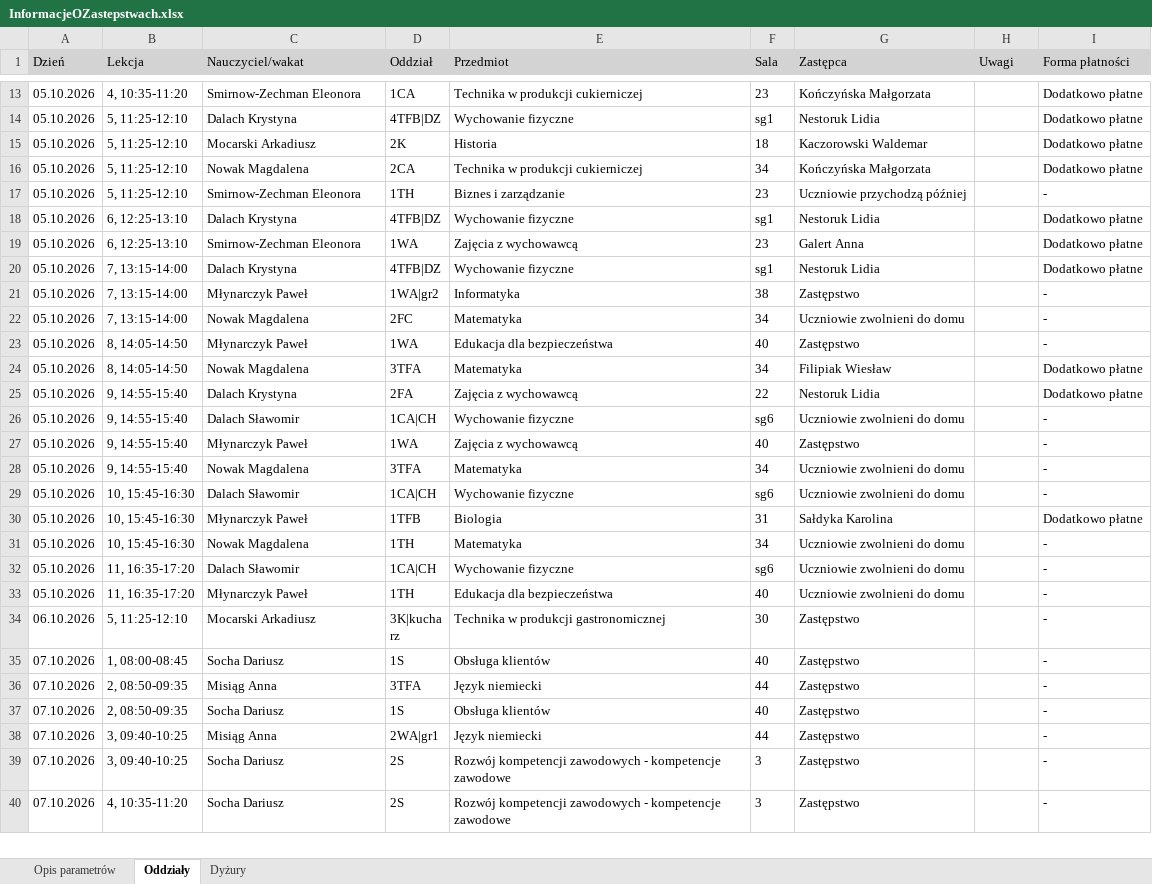
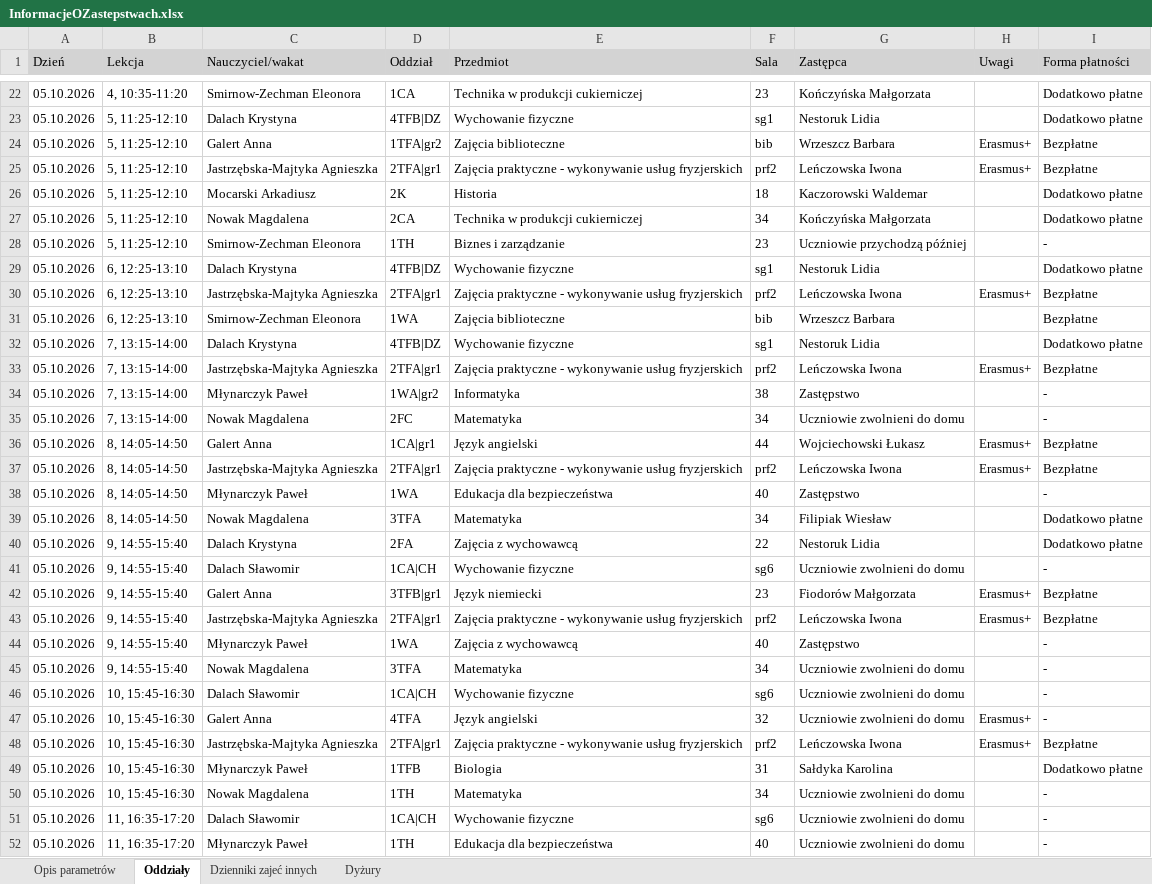
Before and after one commit to adeodatus11/zastepstwa, an Excel workbook: InformacjeOZastepstwach.xlsx, sheet Oddziały, drawn as a sheet; only a part is shown, gaps mark what is left out; the shorter side is filled out with more unchanged rows; values as stored, in another font and other column widths than the file's, no borders; addresses are those after the commit; the diff covers the shown part only; the diff names each change by its address in the sheet, - before the commit and + after, or states it on an @@ line.

```diff
--- a/InformacjeOZastepstwach.xlsx (sheet Oddziały)
+++ b/InformacjeOZastepstwach.xlsx (sheet Oddziały)
+sheet tab: Dzienniki zajeć innych
+row 24: 05.10.2026 | 5, 11:25-12:10 | Galert Anna | 1TFA|gr2 | Zajęcia biblioteczne | bib | Wrzeszcz Barbara | Erasmus+ | Bezpłatne
+row 25: 05.10.2026 | 5, 11:25-12:10 | Jastrzębska-Majtyka Agnieszka | 2TFA|gr1 | Zajęcia praktyczne - wykonywanie usług fryzjerskich | prf2 | Leńczowska Iwona | Erasmus+ | Bezpłatne
+row 30: 05.10.2026 | 6, 12:25-13:10 | Jastrzębska-Majtyka Agnieszka | 2TFA|gr1 | Zajęcia praktyczne - wykonywanie usług fryzjerskich | prf2 | Leńczowska Iwona | Erasmus+ | Bezpłatne
-E31 (Przedmiot): Zajęcia z wychowawcą
+E31 (Przedmiot): Zajęcia biblioteczne
-F31 (Sala): 23
+F31 (Sala): bib
-G31 (Zastępca): Galert Anna
+G31 (Zastępca): Wrzeszcz Barbara
-I31 (Forma płatności): Dodatkowo płatne
+I31 (Forma płatności): Bezpłatne
+row 33: 05.10.2026 | 7, 13:15-14:00 | Jastrzębska-Majtyka Agnieszka | 2TFA|gr1 | Zajęcia praktyczne - wykonywanie usług fryzjerskich | prf2 | Leńczowska Iwona | Erasmus+ | Bezpłatne
+row 36: 05.10.2026 | 8, 14:05-14:50 | Galert Anna | 1CA|gr1 | Język angielski | 44 | Wojciechowski Łukasz | Erasmus+ | Bezpłatne
+row 37: 05.10.2026 | 8, 14:05-14:50 | Jastrzębska-Majtyka Agnieszka | 2TFA|gr1 | Zajęcia praktyczne - wykonywanie usług fryzjerskich | prf2 | Leńczowska Iwona | Erasmus+ | Bezpłatne
+row 42: 05.10.2026 | 9, 14:55-15:40 | Galert Anna | 3TFB|gr1 | Język niemiecki | 23 | Fiodorów Małgorzata | Erasmus+ | Bezpłatne
+row 43: 05.10.2026 | 9, 14:55-15:40 | Jastrzębska-Majtyka Agnieszka | 2TFA|gr1 | Zajęcia praktyczne - wykonywanie usług fryzjerskich | prf2 | Leńczowska Iwona | Erasmus+ | Bezpłatne
+row 47: 05.10.2026 | 10, 15:45-16:30 | Galert Anna | 4TFA | Język angielski | 32 | Uczniowie zwolnieni do domu | Erasmus+ | -
+row 48: 05.10.2026 | 10, 15:45-16:30 | Jastrzębska-Majtyka Agnieszka | 2TFA|gr1 | Zajęcia praktyczne - wykonywanie usług fryzjerskich | prf2 | Leńczowska Iwona | Erasmus+ | Bezpłatne
```
Also changed, not shown: 64 added rows elsewhere in this sheet, sheet Dyżury.
